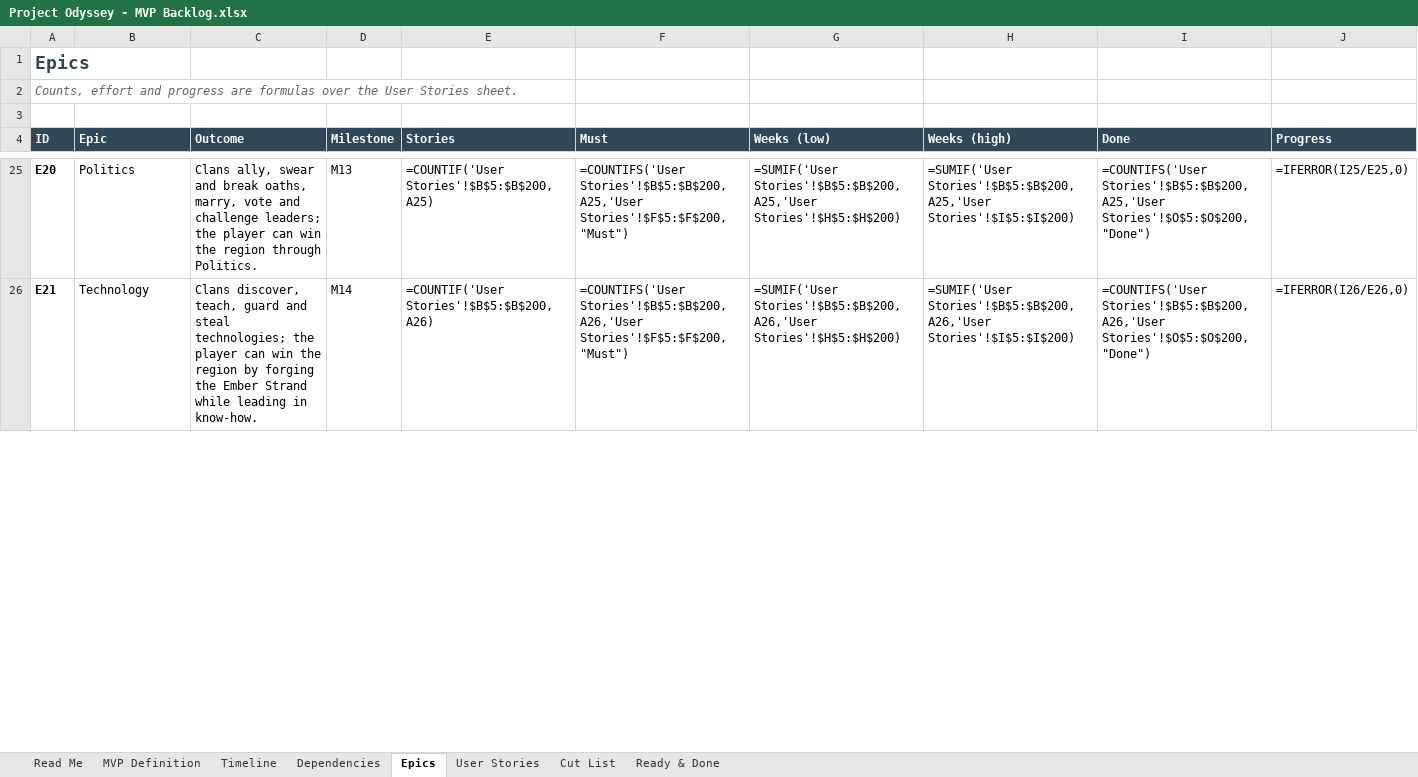
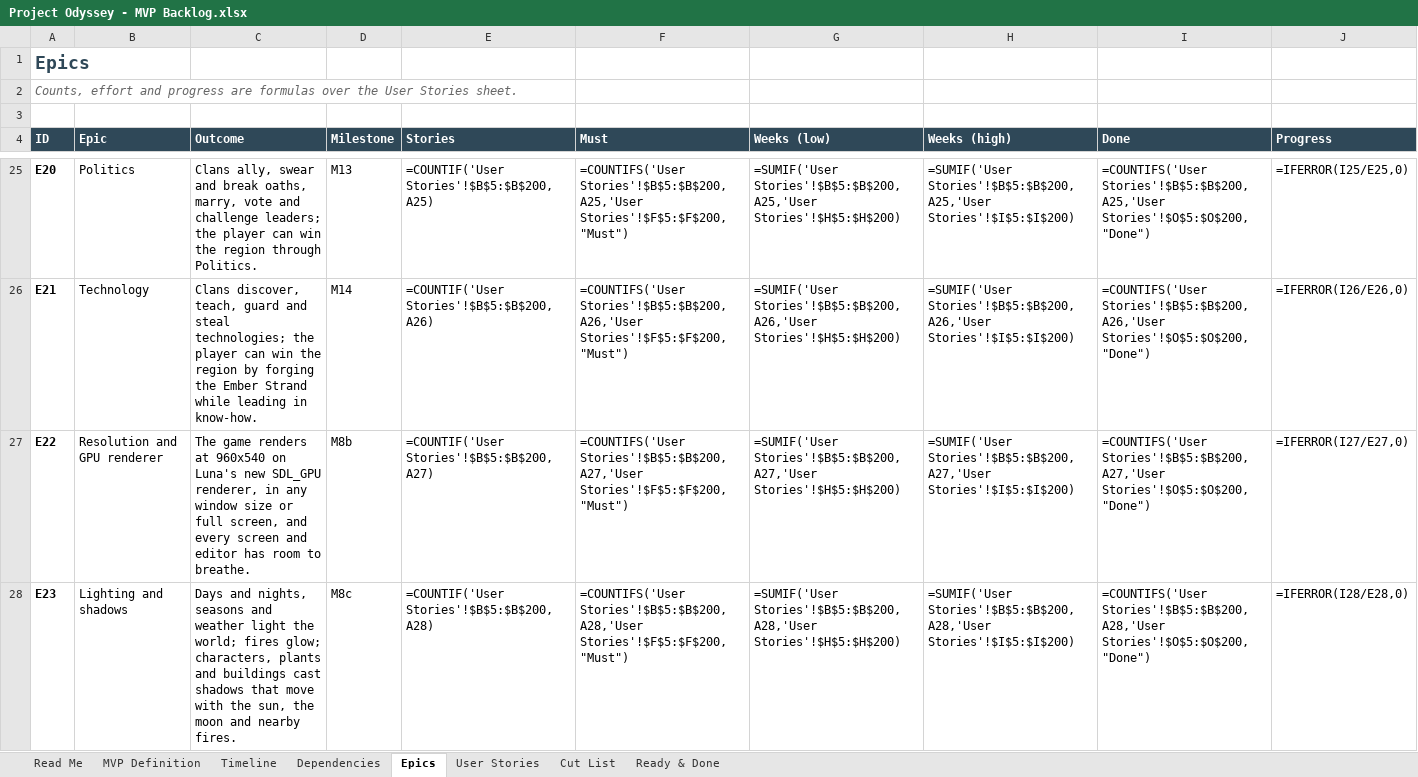
Before and after one commit to marius-stoian/Project-Odyssey, an Excel workbook: docs/project/requirements/Project Odyssey - MVP Backlog.xlsx, sheet Epics, drawn as a sheet; only a part is shown, gaps mark what is left out; values as stored, in another font and other column widths than the file's, no borders; formulas without a stored value are shown as written; the diff covers the shown part only; the diff names each change by its address in the sheet, - before the commit and + after, or states it on an @@ line.

```diff
--- a/docs/project/requirements/Project Odyssey - MVP Backlog.xlsx (sheet Epics)
+++ b/docs/project/requirements/Project Odyssey - MVP Backlog.xlsx (sheet Epics)
+row 27: E22 | Resolution and GPU renderer | The game renders at 960x540 on Luna's new SDL_GPU renderer, in any window size or full screen, and every screen and editor has room to breathe. | M8b | =COUNTIF('User Stories'!$B$5:$B$200,A27) | =COUNTIFS('User Stories'!$B$5:$B$200,A27,'User Stories'!$F$5:$F$200,"Must") | =SUMIF('User Stories'!$B$5:$B$200,A27,'User Stories'!$H$5:$H$200) | =SUMIF('User Stories'!$B$5:$B$200,A27,'User Stories'!$I$5:$I$200) | =COUNTIFS('User Stories'!$B$5:$B$200,A27,'User Stories'!$O$5:$O$200,"Done") | =IFERROR(I27/E27,0)
+row 28: E23 | Lighting and shadows | Days and nights, seasons and weather light the world; fires glow; characters, plants and buildings cast shadows that move with the sun, the moon and nearby fires. | M8c | =COUNTIF('User Stories'!$B$5:$B$200,A28) | =COUNTIFS('User Stories'!$B$5:$B$200,A28,'User Stories'!$F$5:$F$200,"Must") | =SUMIF('User Stories'!$B$5:$B$200,A28,'User Stories'!$H$5:$H$200) | =SUMIF('User Stories'!$B$5:$B$200,A28,'User Stories'!$I$5:$I$200) | =COUNTIFS('User Stories'!$B$5:$B$200,A28,'User Stories'!$O$5:$O$200,"Done") | =IFERROR(I28/E28,0)
```
Also changed, not shown: 2 added rows and 6 edited cells elsewhere in this sheet, sheet User Stories, sheet Timeline, sheet Dependencies, sheet MVP Definition, sheet Read Me, sheet Cut List, 5 other files.
